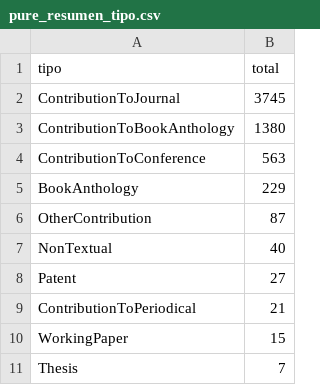
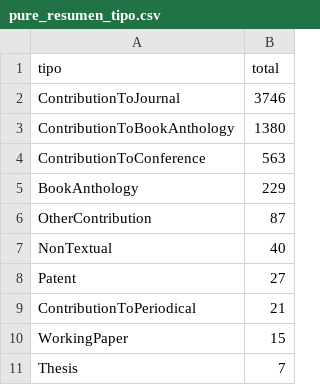
Before and after one commit to victorinox93/pure_daily, a CSV file: data/pure_resumen_tipo.csv, drawn as a sheet.

```diff
--- a/data/pure_resumen_tipo.csv
+++ b/data/pure_resumen_tipo.csv
@@ -1,3 +1,3 @@
 tipo,total
-ContributionToJournal,3745
+ContributionToJournal,3746
 ContributionToBookAnthology,1380
```
Also changed, not shown: data/pure_resumen_diario.csv, data/pure_resumen_mes.csv, 2 other files.
